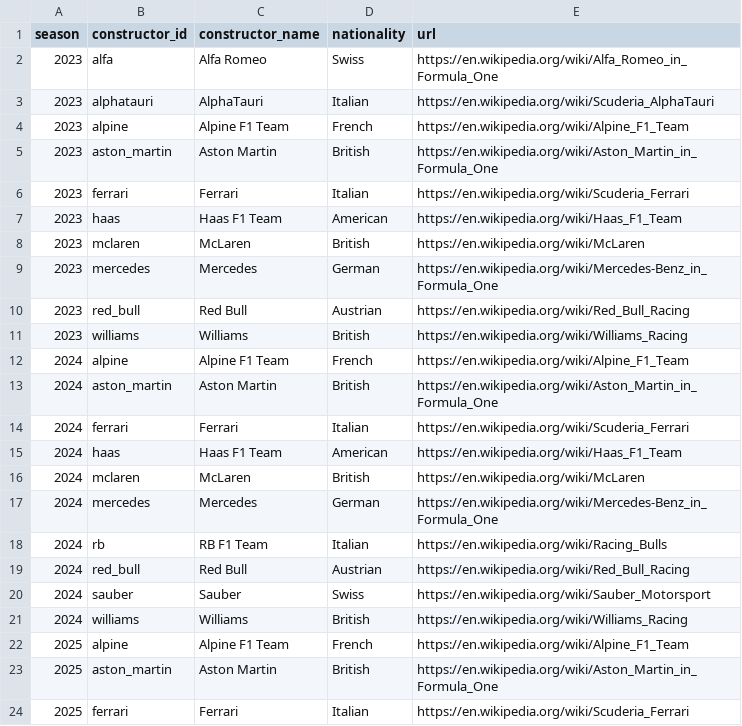
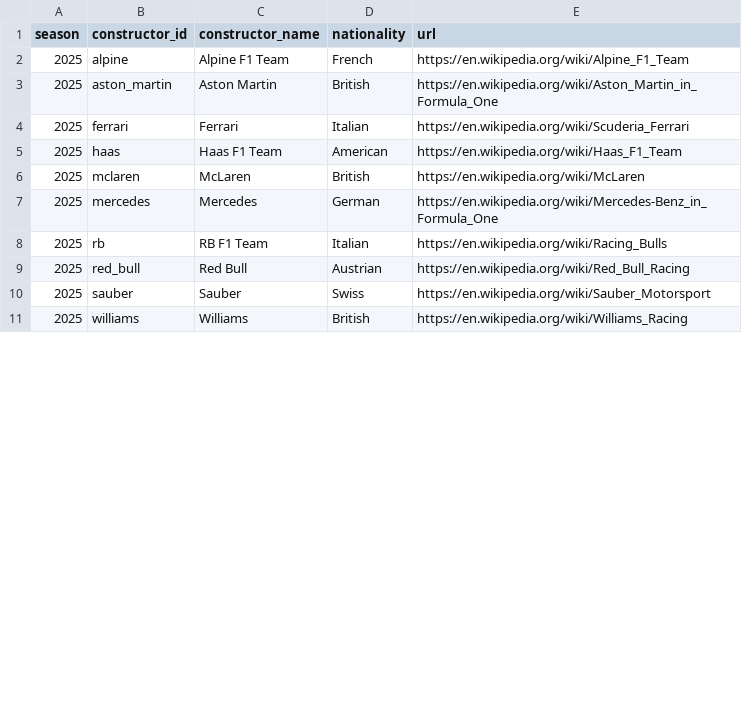
Before and after one commit to dilshanikarunaratne/F1_project, a CSV file: data/raw/raw_constructors.csv, drawn as a sheet; only a part is shown; the shorter side is filled out with more unchanged rows; removed rows and columns are numbered as before the commit, all else as after; the diff covers the shown part only; the diff names each change by its address in the sheet, - before the commit and + after, or states it on an @@ line.

```diff
--- a/data/raw/raw_constructors.csv
+++ b/data/raw/raw_constructors.csv
-row 2: 2023 | alfa | Alfa Romeo | Swiss | https://en.wikipedia.org/wiki/Alfa_Romeo_in_Formula_One
-row 3: 2023 | alphatauri | AlphaTauri | Italian | https://en.wikipedia.org/wiki/Scuderia_AlphaTauri
-row 4: 2023 | alpine | Alpine F1 Team | French | https://en.wikipedia.org/wiki/Alpine_F1_Team
-row 5: 2023 | aston_martin | Aston Martin | British | https://en.wikipedia.org/wiki/Aston_Martin_in_Formula_One
-row 6: 2023 | ferrari | Ferrari | Italian | https://en.wikipedia.org/wiki/Scuderia_Ferrari
-row 7: 2023 | haas | Haas F1 Team | American | https://en.wikipedia.org/wiki/Haas_F1_Team
-row 8: 2023 | mclaren | McLaren | British | https://en.wikipedia.org/wiki/McLaren
-row 9: 2023 | mercedes | Mercedes | German | https://en.wikipedia.org/wiki/Mercedes-Benz_in_Formula_One
-row 10: 2023 | red_bull | Red Bull | Austrian | https://en.wikipedia.org/wiki/Red_Bull_Racing
-row 11: 2023 | williams | Williams | British | https://en.wikipedia.org/wiki/Williams_Racing
-row 12: 2024 | alpine | Alpine F1 Team | French | https://en.wikipedia.org/wiki/Alpine_F1_Team
-row 13: 2024 | aston_martin | Aston Martin | British | https://en.wikipedia.org/wiki/Aston_Martin_in_Formula_One
-row 14: 2024 | ferrari | Ferrari | Italian | https://en.wikipedia.org/wiki/Scuderia_Ferrari
-row 15: 2024 | haas | Haas F1 Team | American | https://en.wikipedia.org/wiki/Haas_F1_Team
-row 16: 2024 | mclaren | McLaren | British | https://en.wikipedia.org/wiki/McLaren
-row 17: 2024 | mercedes | Mercedes | German | https://en.wikipedia.org/wiki/Mercedes-Benz_in_Formula_One
-row 18: 2024 | rb | RB F1 Team | Italian | https://en.wikipedia.org/wiki/Racing_Bulls
-row 19: 2024 | red_bull | Red Bull | Austrian | https://en.wikipedia.org/wiki/Red_Bull_Racing
-row 20: 2024 | sauber | Sauber | Swiss | https://en.wikipedia.org/wiki/Sauber_Motorsport
-row 21: 2024 | williams | Williams | British | https://en.wikipedia.org/wiki/Williams_Racing
```
Also changed, not shown: 11 added rows elsewhere in this file, data/raw/raw_constructor_standings.csv, data/raw/raw_driver_standings.csv, 30 other files.
